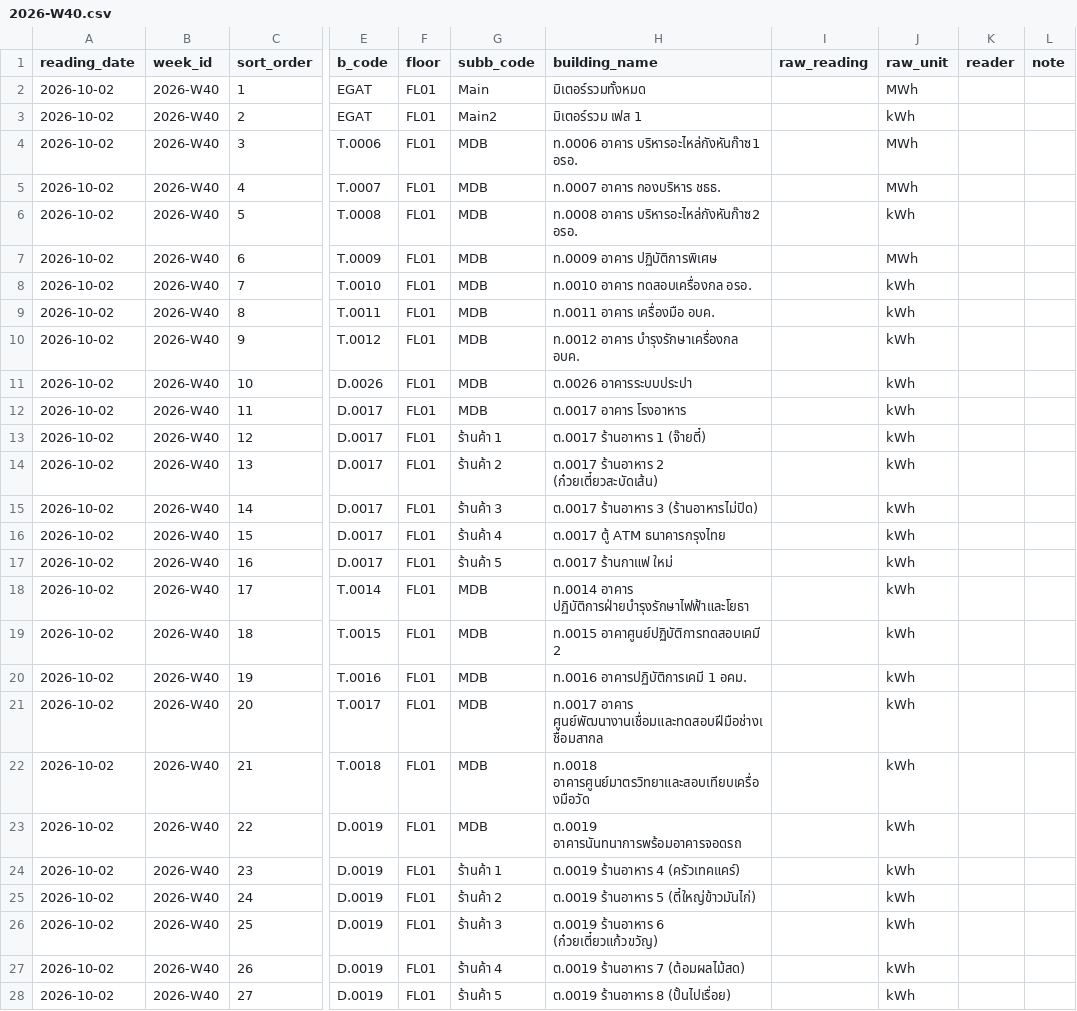
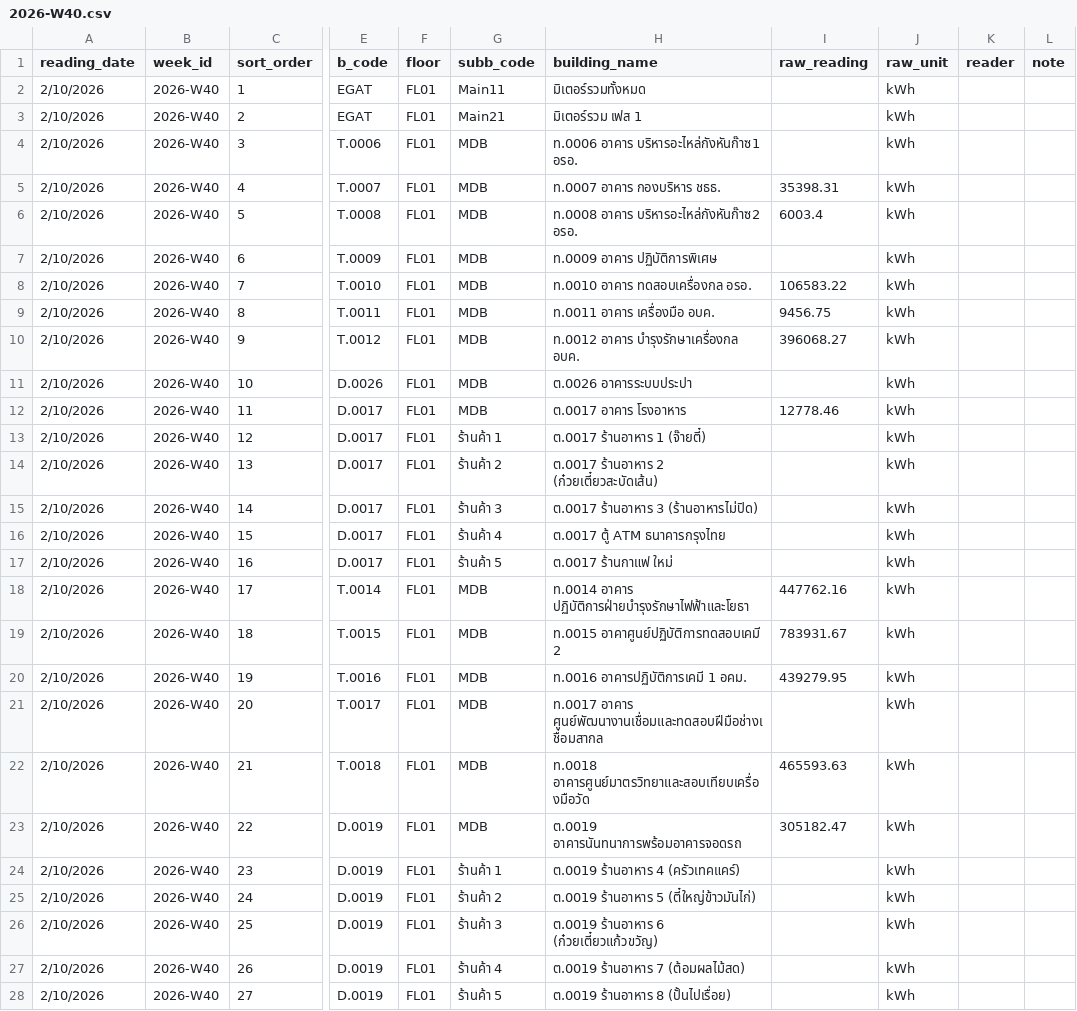
Before and after one commit to maleeart/Energy-Dashboard, a CSV file: forms/2026-W40.csv, drawn as a sheet; only a part is shown, gaps mark what is left out; the diff covers the shown part only; the diff names each change by its address in the sheet, - before the commit and + after, or states it on an @@ line.

Commit message:
Update 2026-W40.csv via meter form

```diff
--- a/forms/2026-W40.csv
+++ b/forms/2026-W40.csv
-A2:A28 (reading_date): 2026-10-02
+A2:A28 (reading_date): 2/10/2026
-G2 (subb_code): Main
+G2 (subb_code): Main11
-J2 (raw_unit): MWh
+J2 (raw_unit): kWh
-G3 (subb_code): Main2
+G3 (subb_code): Main21
-J4:J5 (raw_unit): MWh
+J4:J5 (raw_unit): kWh
-I5 (raw_reading): (empty)
+I5 (raw_reading): 35398.31
-I6 (raw_reading): (empty)
+I6 (raw_reading): 6003.4
-J7 (raw_unit): MWh
+J7 (raw_unit): kWh
-I8 (raw_reading): (empty)
+I8 (raw_reading): 106583.22
-I9 (raw_reading): (empty)
+I9 (raw_reading): 9456.75
-I10 (raw_reading): (empty)
+I10 (raw_reading): 396068.27
-I12 (raw_reading): (empty)
+I12 (raw_reading): 12778.46
-I18 (raw_reading): (empty)
+I18 (raw_reading): 447762.16
-I19 (raw_reading): (empty)
+I19 (raw_reading): 783931.67
-I20 (raw_reading): (empty)
+I20 (raw_reading): 439279.95
-I22 (raw_reading): (empty)
+I22 (raw_reading): 465593.63
-I23 (raw_reading): (empty)
+I23 (raw_reading): 305182.47
```
Also changed, not shown: 127 edited cells elsewhere in this file.
